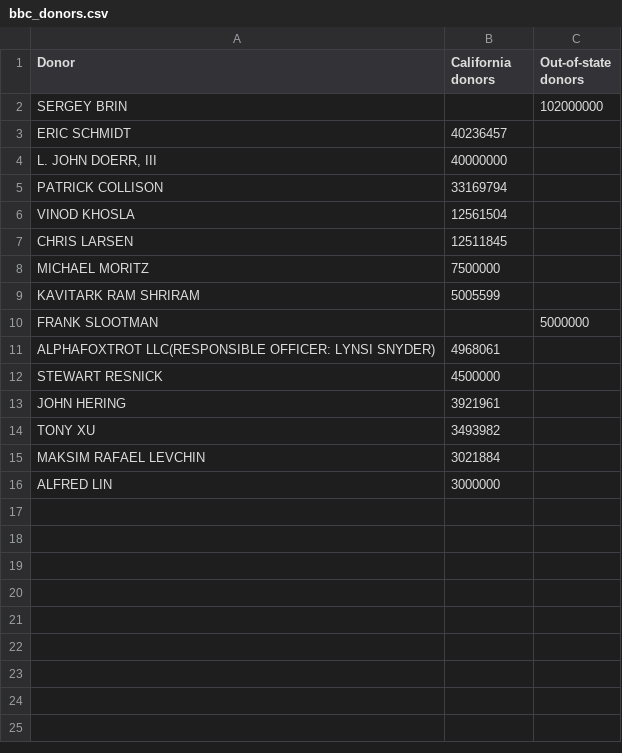
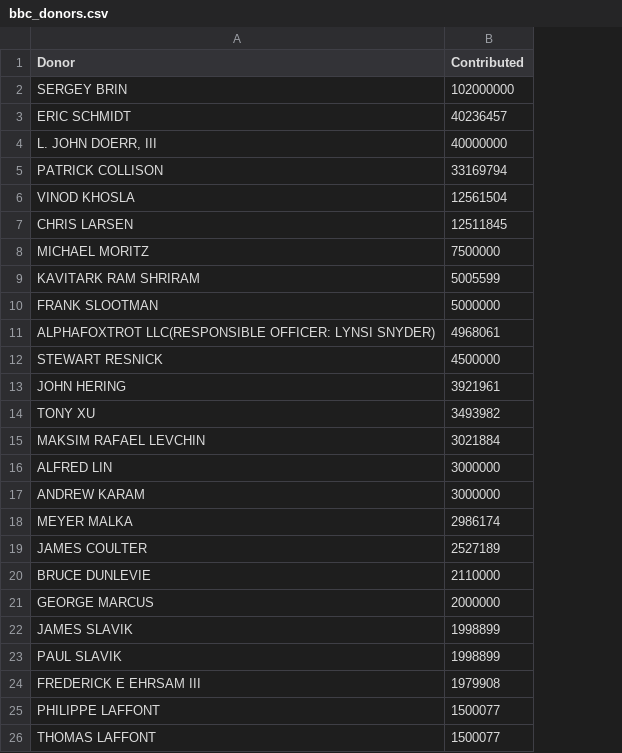
Before and after one commit to lukeharold/prop40-campaign-finance, a CSV file: output/bbc_donors.csv, drawn as a sheet; removed rows and columns are numbered as before the commit, all else as after; the diff names each change by its address in the sheet, - before the commit and + after, or states it on an @@ line.

```diff
--- a/output/bbc_donors.csv
+++ b/output/bbc_donors.csv
-column C (Out-of-state donors), rows 2-10: 102000000 |  |  |  |  |  |  |  | 5000000
-B1: California donors
+B1: Contributed
-B2 (Contributed): (empty)
+B2 (Contributed): 102000000
-B10 (Contributed): (empty)
+B10 (Contributed): 5000000
+row 17: ANDREW KARAM | 3000000
+row 18: MEYER MALKA | 2986174
+row 19: JAMES COULTER | 2527189
+row 20: BRUCE DUNLEVIE | 2110000
+row 21: GEORGE MARCUS | 2000000
+row 22: JAMES SLAVIK | 1998899
+row 23: PAUL SLAVIK | 1998899
+row 24: FREDERICK E EHRSAM III | 1979908
+row 25: PHILIPPE LAFFONT | 1500077
+row 26: THOMAS LAFFONT | 1500077
```
Also changed, not shown: 2 other files.
